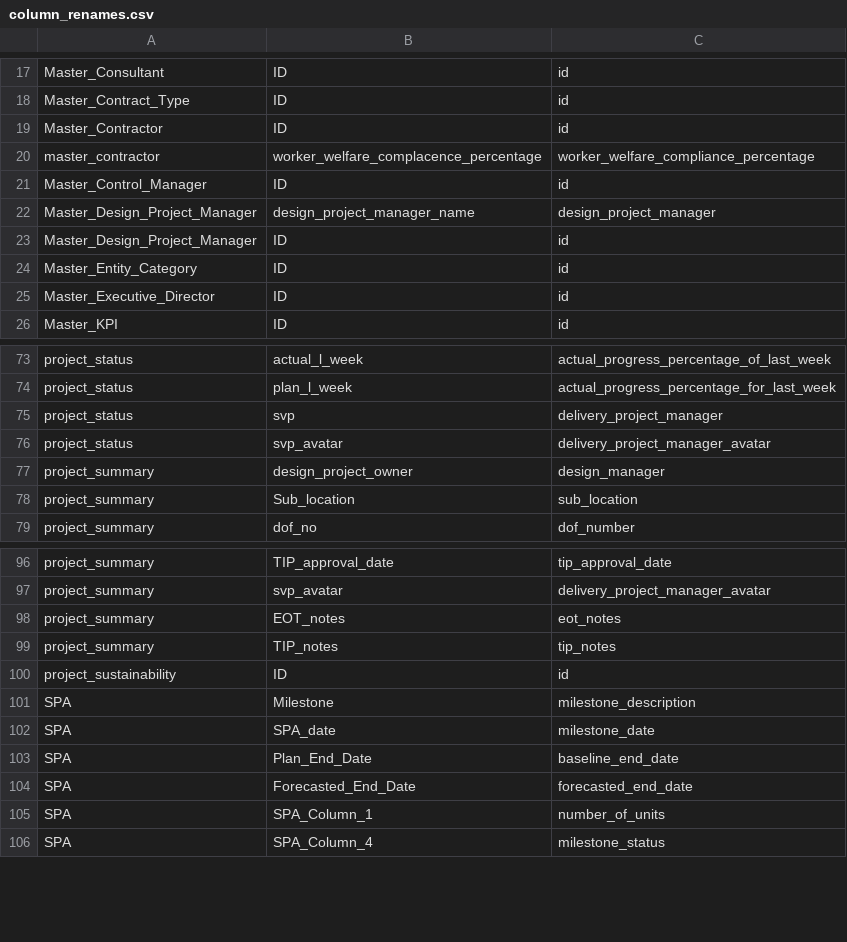
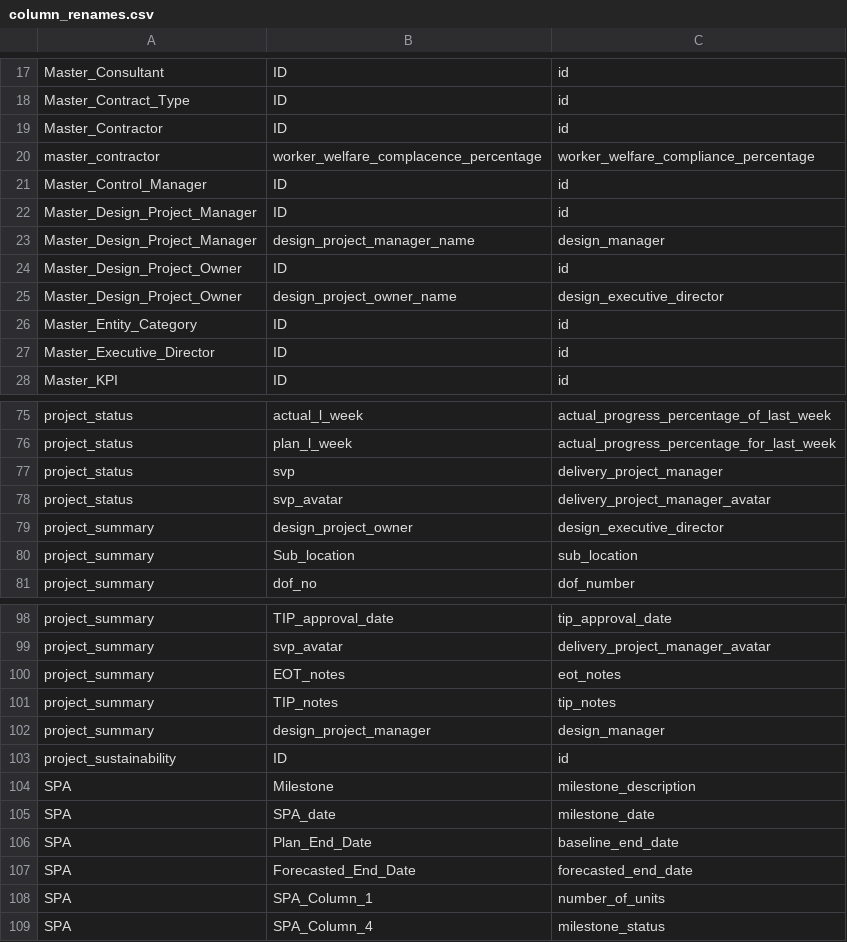
Before and after one commit to Husseinelghoul/database_revamp, a CSV file: config/schema_changes/column_renames.csv, drawn as a sheet; only a part is shown, gaps mark what is left out.

Commit message:
changes in table and column names

```diff
--- a/config/schema_changes/column_renames.csv
+++ b/config/schema_changes/column_renames.csv
@@ -21,4 +21,6 @@ master_contractor,worker_welfare_complacence_percentage,worker_welfare_complianc
 Master_Control_Manager,ID,id
-Master_Design_Project_Manager,design_project_manager_name,design_project_manager
 Master_Design_Project_Manager,ID,id
+Master_Design_Project_Manager,design_project_manager_name,design_manager
+Master_Design_Project_Owner,ID,id
+Master_Design_Project_Owner,design_project_owner_name,design_executive_director
 Master_Entity_Category,ID,id
@@ -76,3 +78,3 @@ project_status,svp,delivery_project_manager
 project_status,svp_avatar,delivery_project_manager_avatar
-project_summary,design_project_owner,design_manager
+project_summary,design_project_owner,design_executive_director
 project_summary,Sub_location,sub_location
@@ -99,2 +101,3 @@ project_summary,EOT_notes,eot_notes
 project_summary,TIP_notes,tip_notes
+project_summary,design_project_manager,design_manager
 project_sustainability,ID,id
```
Also changed, not shown: config/data_integrity_changes/phase6_many_to_many_relations.csv, config/data_integrity_changes/phase6_unused_columns.csv, 3 other files.
